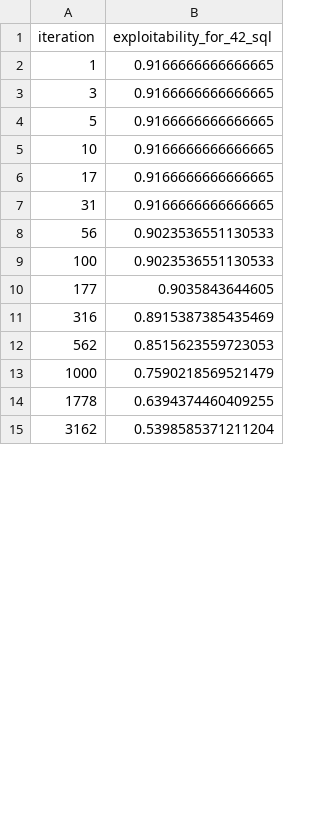
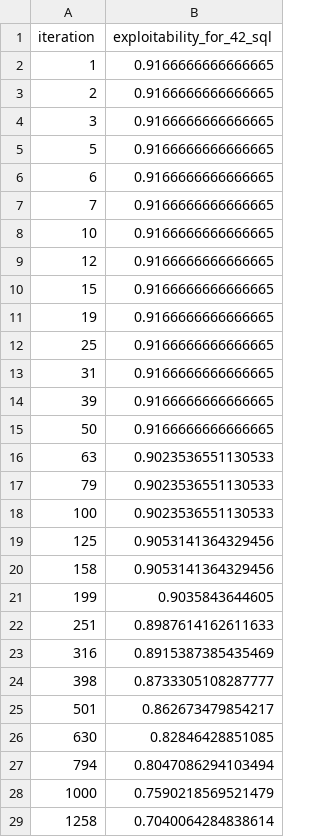
Before and after one commit to yusuke-sk/cfr, a CSV file: Other/Make_png/output/Kuhn_Poker/2players/DB_for_NFSP_sql_1.0_False.csv, drawn as a sheet; only a part is shown; the shorter side is filled out with more unchanged rows; the diff covers the shown part only.

```diff
--- a/Other/Make_png/output/Kuhn_Poker/2players/DB_for_NFSP_sql_1.0_False.csv
+++ b/Other/Make_png/output/Kuhn_Poker/2players/DB_for_NFSP_sql_1.0_False.csv
@@ -2,13 +2,28 @@ iteration,exploitability_for_42_sql
 1,0.9166666666666665
+2,0.9166666666666665
 3,0.9166666666666665
 5,0.9166666666666665
+6,0.9166666666666665
+7,0.9166666666666665
 10,0.9166666666666665
-17,0.9166666666666665
+12,0.9166666666666665
+15,0.9166666666666665
+19,0.9166666666666665
+25,0.9166666666666665
 31,0.9166666666666665
-56,0.9023536551130533
+39,0.9166666666666665
+50,0.9166666666666665
+63,0.9023536551130533
+79,0.9023536551130533
 100,0.9023536551130533
-177,0.9035843644605
+125,0.9053141364329456
+158,0.9053141364329456
+199,0.9035843644605
+251,0.8987614162611633
 316,0.8915387385435469
-562,0.8515623559723053
+398,0.8733305108287777
+501,0.862673479854217
+630,0.82846428851085
+794,0.8047086294103494
 1000,0.7590218569521479
-1778,0.6394374460409255
+1258,0.7040064284838614
```
Also changed, not shown: 23 added rows and 5 removed rows elsewhere in this file, Other/Make_png/output/Kuhn_Poker/2players/DB_for_NFSP_dqn.csv, Other/Make_png/output/Kuhn_Poker/2players/DB_for_NFSP_sql_0.1_False.csv, 5 other files.
